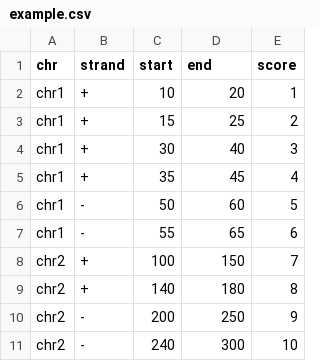
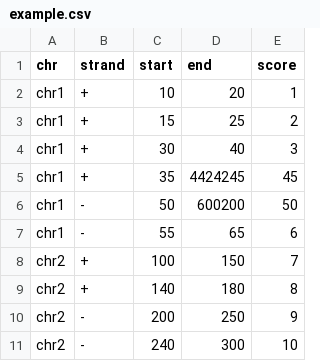
Before and after one commit to woohoos/ucsc-tracks, a CSV file: raw/seq_B32/example.csv, drawn as a sheet.

Commit message:
Update example.csv

```diff
--- a/raw/seq_B32/example.csv
+++ b/raw/seq_B32/example.csv
@@ -4,4 +4,4 @@
 "chr1","+",30,40,3
-"chr1","+",35,45,4
-"chr1","-",50,60,5
+"chr1","+",35,4424245,45
+"chr1","-",50,600200,50
 "chr1","-",55,65,6
```
Also changed, not shown: 2 other files.
